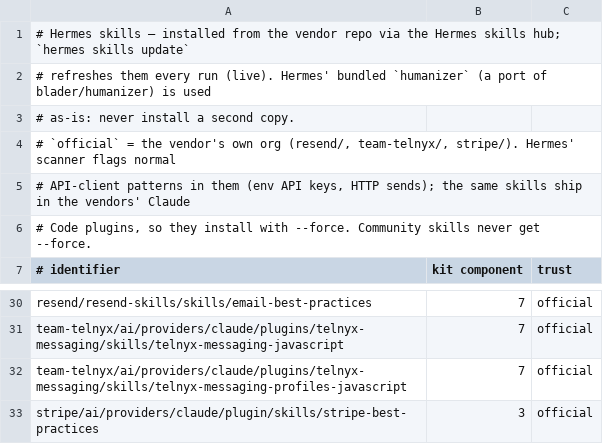
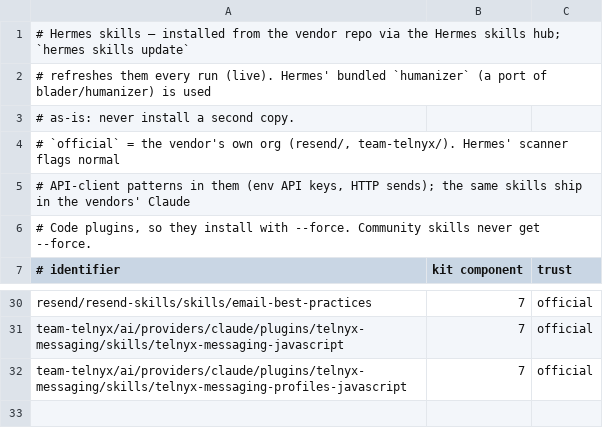
Before and after one commit to feelthefusion/marketing-kit, a TSV file: install/hermes-skills.tsv, drawn as a sheet; only a part is shown, gaps mark what is left out.

```diff
--- a/install/hermes-skills.tsv
+++ b/install/hermes-skills.tsv
@@ -3,3 +3,3 @@
 # as-is: never install a second copy.
-# `official` = the vendor's own org (resend/, team-telnyx/, stripe/). Hermes' scanner flags normal
+# `official` = the vendor's own org (resend/, team-telnyx/). Hermes' scanner flags normal
 # API-client patterns in them (env API keys, HTTP sends); the same skills ship in the vendors' Claude
@@ -32,2 +32 @@ team-telnyx/ai/providers/claude/plugins/telnyx-messaging/skills/telnyx-messaging
 team-telnyx/ai/providers/claude/plugins/telnyx-messaging/skills/telnyx-messaging-profiles-javascript	7	official
-stripe/ai/providers/claude/plugin/skills/stripe-best-practices	3	official
```
Also changed, not shown: install/claude-plugins.tsv, 26 other files.
